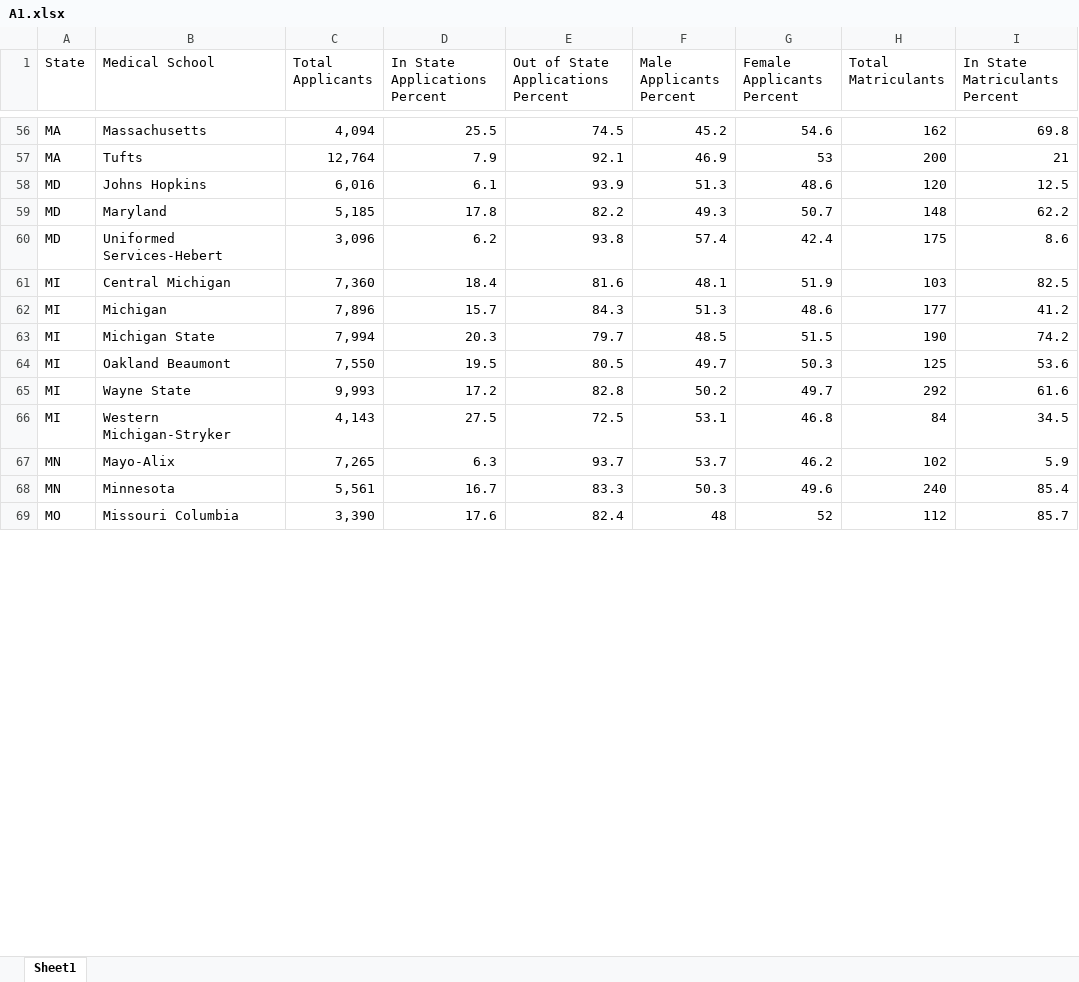
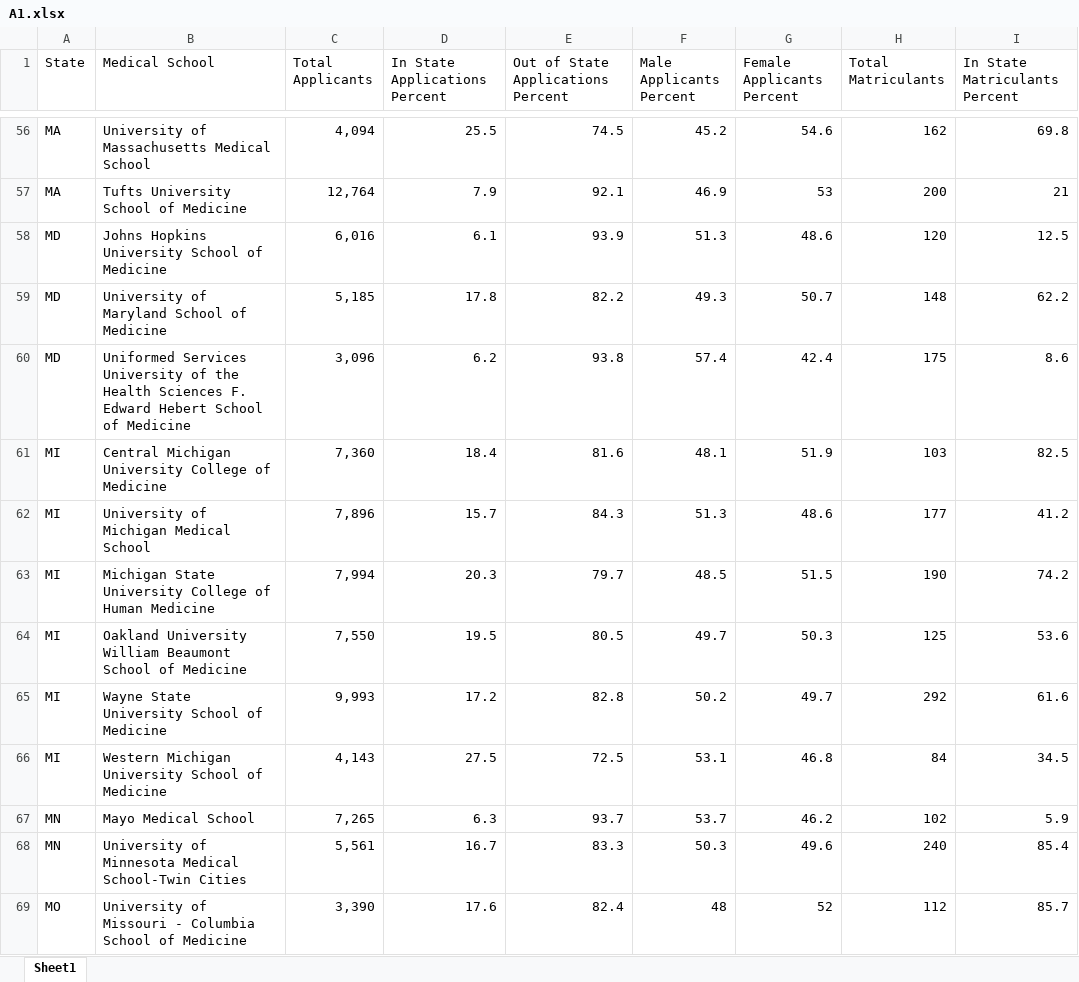
Before and after one commit to WL-Biol185-ShinyProjects/Med-School-Admissions, an Excel workbook: Data Sets/A1.xlsx, sheet Sheet1, drawn as a sheet; only a part is shown, gaps mark what is left out; values as stored, in another font and other column widths than the file's, no borders; the diff covers the shown part only; the diff names each change by its address in the sheet, - before the commit and + after, or states it on an @@ line.

```diff
--- a/Data Sets/A1.xlsx (sheet Sheet1)
+++ b/Data Sets/A1.xlsx (sheet Sheet1)
-B56 (Medical School): Massachusetts
+B56 (Medical School): University of Massachusetts Medical School
-B57 (Medical School): Tufts
+B57 (Medical School): Tufts University School of Medicine
-B58 (Medical School): Johns Hopkins
+B58 (Medical School): Johns Hopkins University School of Medicine
-B59 (Medical School): Maryland
+B59 (Medical School): University of Maryland School of Medicine
-B60 (Medical School): Uniformed Services-Hebert
+B60 (Medical School): Uniformed Services University of the Health Sciences F. Edward Hebert School of Medicine
-B61 (Medical School): Central Michigan
+B61 (Medical School): Central Michigan University College of Medicine
-B62 (Medical School): Michigan
+B62 (Medical School): University of Michigan Medical School
-B63 (Medical School): Michigan State
+B63 (Medical School): Michigan State University College of Human Medicine
-B64 (Medical School): Oakland Beaumont
+B64 (Medical School): Oakland University William Beaumont School of Medicine
-B65 (Medical School): Wayne State
+B65 (Medical School): Wayne State University School of Medicine
-B66 (Medical School): Western Michigan-Stryker
+B66 (Medical School): Western Michigan University School of Medicine
-B67 (Medical School): Mayo-Alix
+B67 (Medical School): Mayo Medical School
-B68 (Medical School): Minnesota
+B68 (Medical School): University of Minnesota Medical School-Twin Cities
-B69 (Medical School): Missouri Columbia
+B69 (Medical School): University of Missouri - Columbia School of Medicine
```
Also changed, not shown: 3 removed rows and 134 edited cells elsewhere in this sheet, 3 other files.
